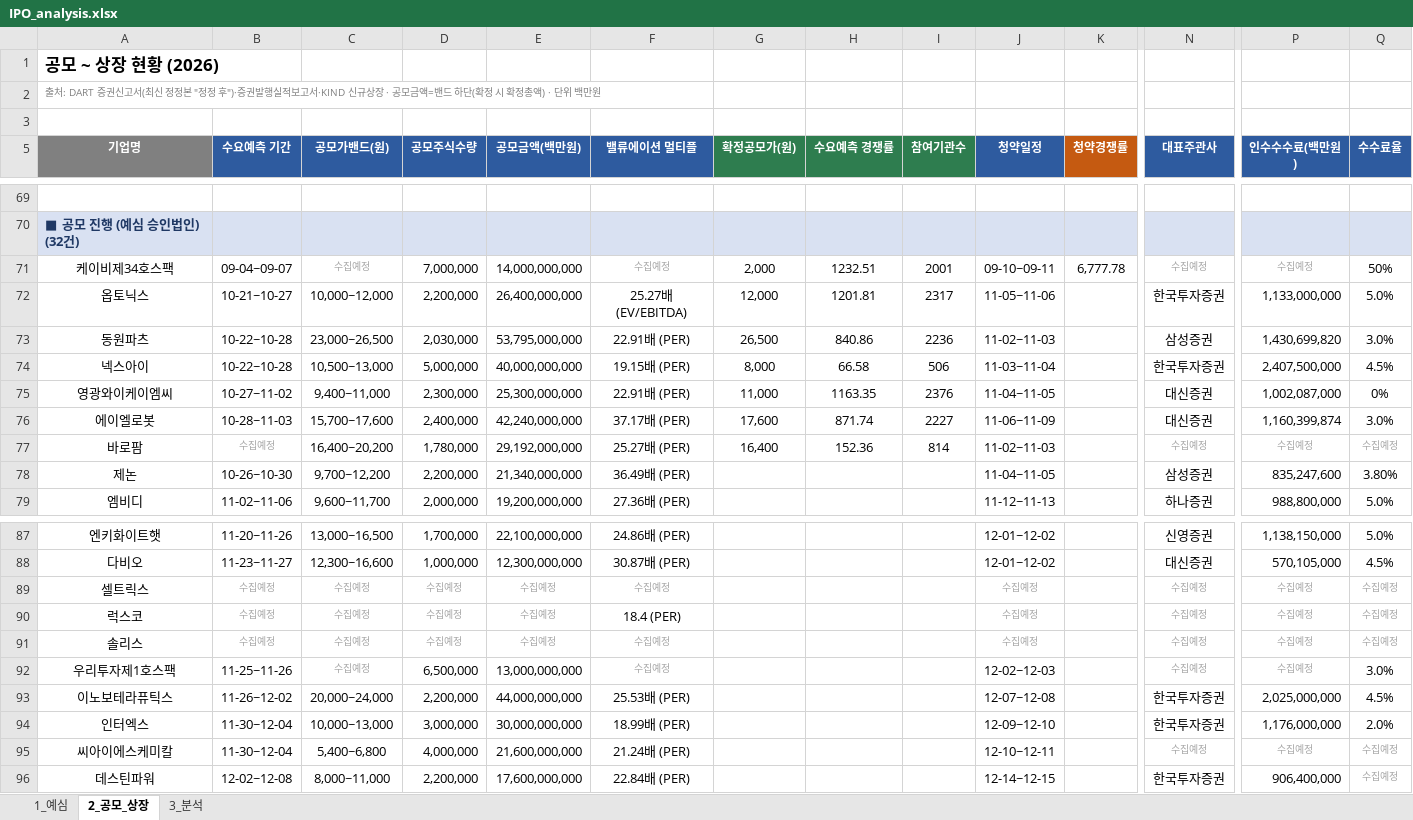
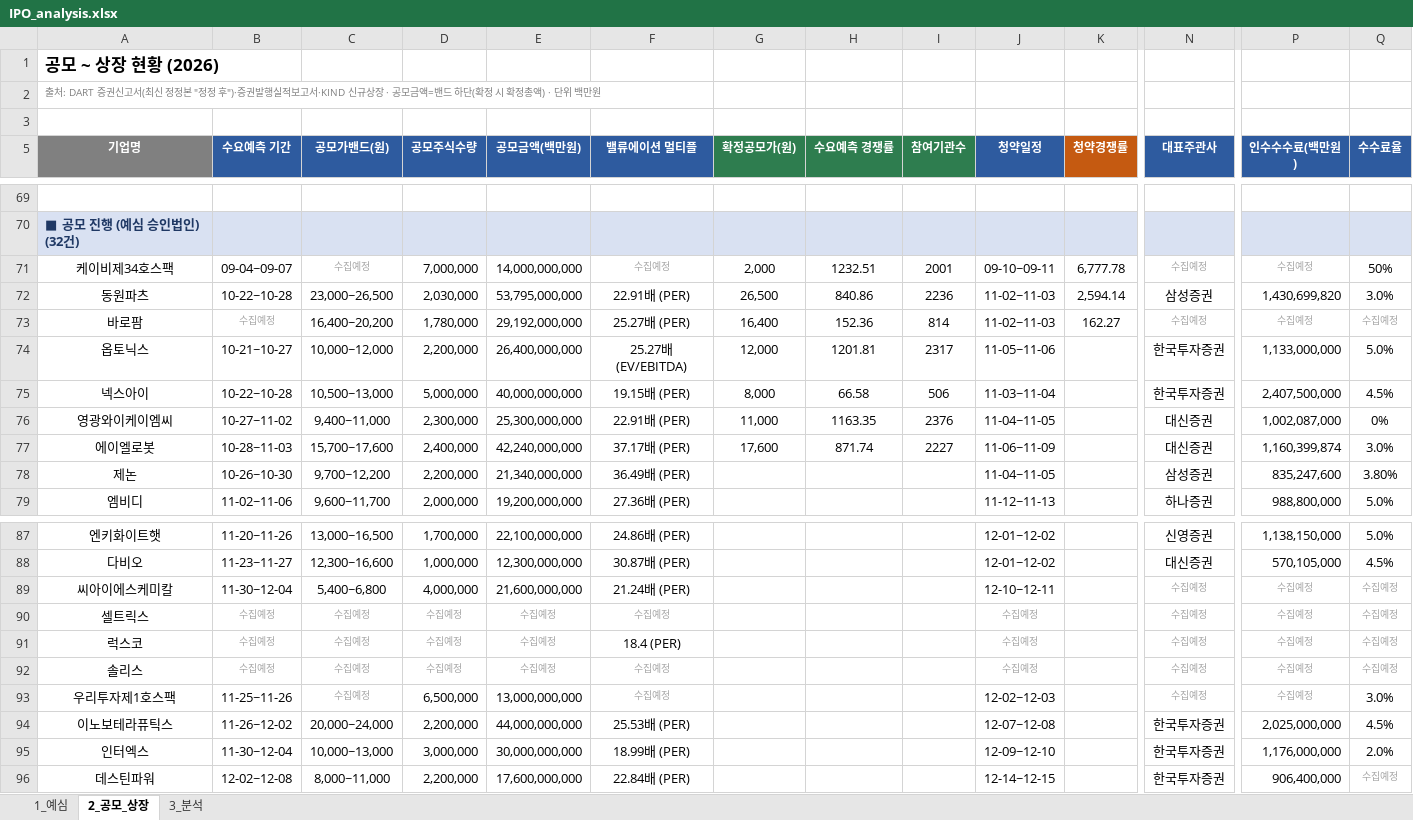
Before and after one commit to history-dungeon-user/IPO-MARKET-REVIEW, an Excel workbook: IPO_analysis.xlsx, sheet 2_공모_상장, drawn as a sheet; only a part is shown, gaps mark what is left out; values as stored, in another font and other column widths than the file's, no borders; removed rows and columns are numbered as before the commit, all else as after; rows hold the shown columns only; the diff names each change by its address in the sheet, - before the commit and + after, or states it on an @@ line.

```diff
--- a/IPO_analysis.xlsx (sheet 2_공모_상장)
+++ b/IPO_analysis.xlsx (sheet 2_공모_상장)
+row 72: 동원파츠 | 10-22~10-28 | 23,000~26,500 | 2,030,000 | 53,795,000,000 | 22.91배 (PER) | 26,500 | 840.86 | 2236 | 11-02~11-03 | 2,594.14 | 삼성증권 | 1,430,699,820 | 3.0%
+row 73: 바로팜 | 수집예정 | 16,400~20,200 | 1,780,000 | 29,192,000,000 | 25.27배 (PER) | 16,400 | 152.36 | 814 | 11-02~11-03 | 162.27 | 수집예정 | 수집예정 | 수집예정
-row 73: 동원파츠 | 10-22~10-28 | 23,000~26,500 | 2,030,000 | 53,795,000,000 | 22.91배 (PER) | 26,500 | 840.86 | 2236 | 11-02~11-03 |  | 삼성증권 | 1,430,699,820 | 3.0%
-row 77: 바로팜 | 수집예정 | 16,400~20,200 | 1,780,000 | 29,192,000,000 | 25.27배 (PER) | 16,400 | 152.36 | 814 | 11-02~11-03 |  | 수집예정 | 수집예정 | 수집예정
+row 89: 씨아이에스케미칼 | 11-30~12-04 | 5,400~6,800 | 4,000,000 | 21,600,000,000 | 21.24배 (PER) |  |  |  | 12-10~12-11 |  | 수집예정 | 수집예정 | 수집예정
-row 95: 씨아이에스케미칼 | 11-30~12-04 | 5,400~6,800 | 4,000,000 | 21,600,000,000 | 21.24배 (PER) |  |  |  | 12-10~12-11 |  | 수집예정 | 수집예정 | 수집예정
```
Also changed, not shown: sheet 1_예심, sheet 3_분석, IPO_Rawdata_master.xlsx, 8 other files.
